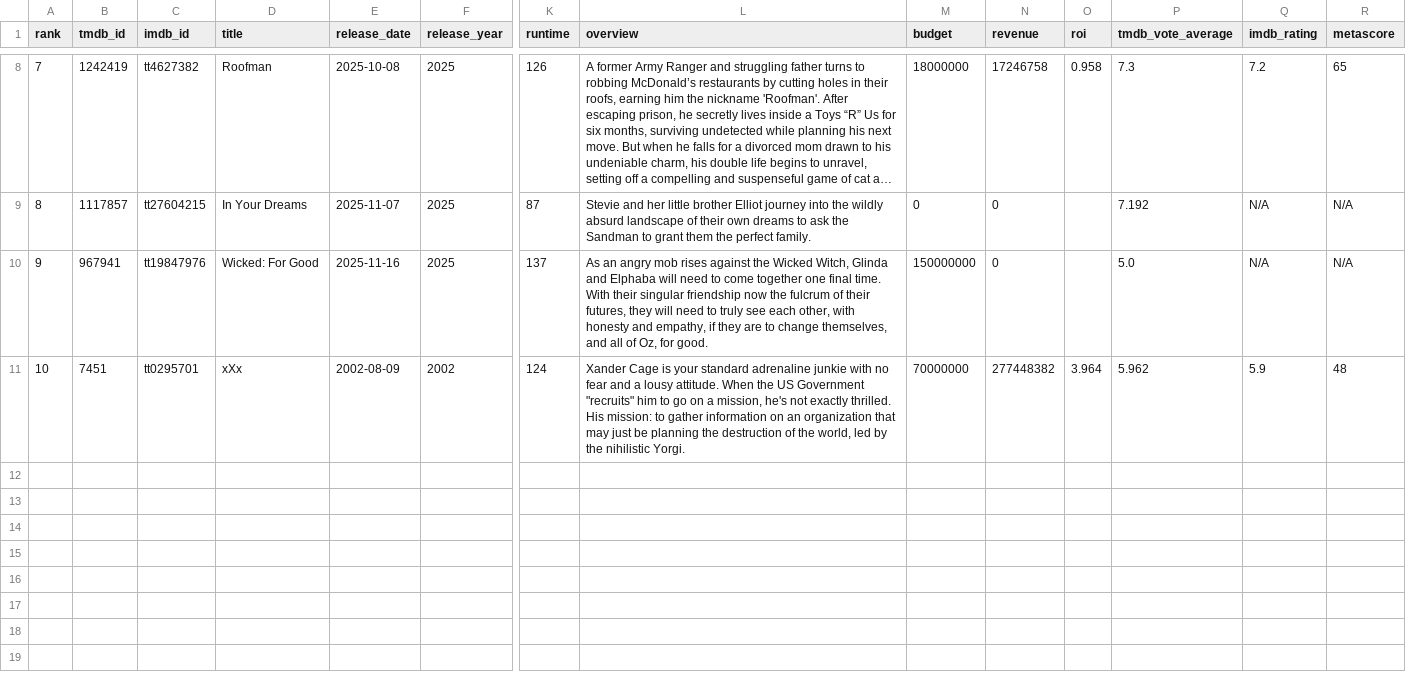
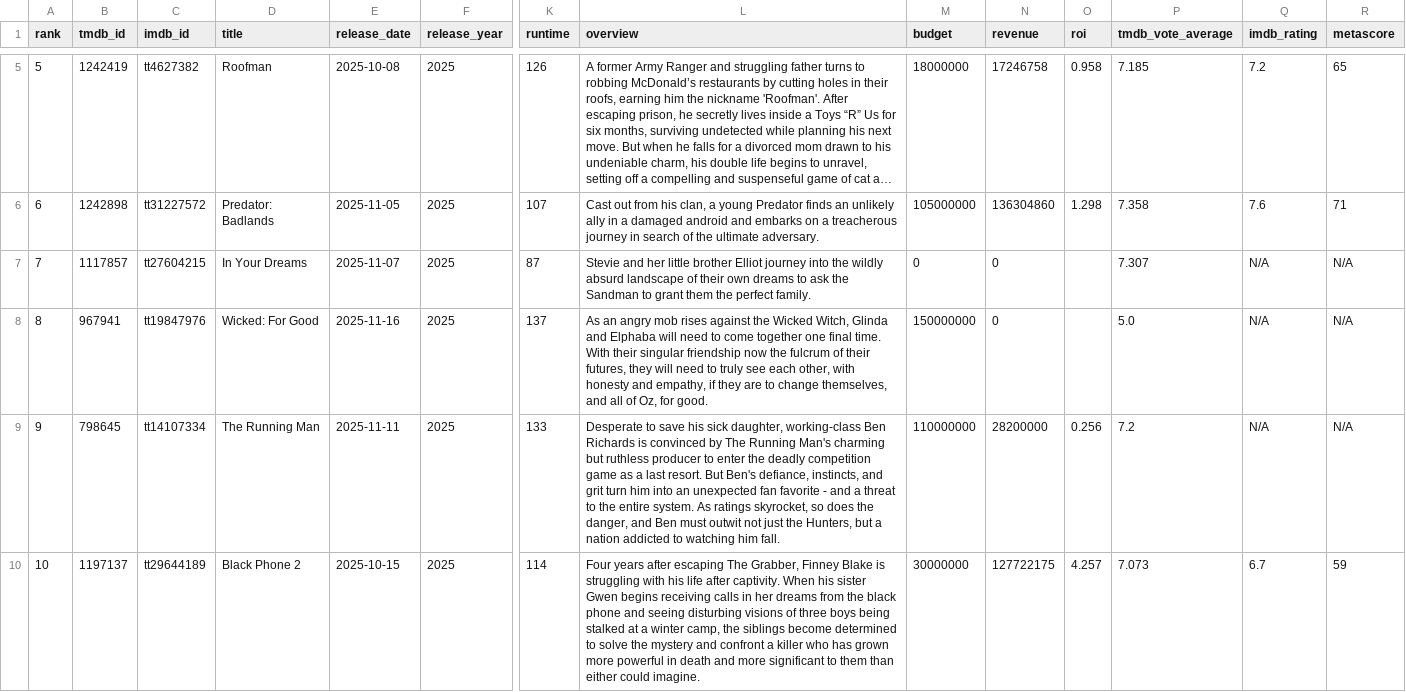
Before and after one commit to minhHuy-Truong/Movie, a CSV file: top10_trending.csv, drawn as a sheet; only a part is shown, gaps mark what is left out; long unchanged cells end in …; removed rows and columns are numbered as before the commit, all else as after; rows hold the shown columns only; the diff covers the shown part only; the diff names each change by its address in the sheet, - before the commit and + after, or states it on an @@ line.

```diff
--- a/top10_trending.csv
+++ b/top10_trending.csv
@@ column A (rank) renumbered between rows 2 and 8 @@
-P5 (tmdb_vote_average): 7.3
+P5 (tmdb_vote_average): 7.185
+row 6: 6 | 1242898 | tt31227572 | Predator: Badlands | 2025-11-05 | 2025 | 107 | Cast out from his clan, a young Predator finds an unlikely ally in a damaged android and embarks on a treacherous journey in search of the ultimate adversary. | 105000000 | 136304860 | 1.298 | 7.358 | 7.6 | 71
-P7 (tmdb_vote_average): 7.192
+P7 (tmdb_vote_average): 7.307
-row 11: 10 | 7451 | tt0295701 | xXx | 2002-08-09 | 2002 | 124 | Xander Cage is your standard adrenaline junkie with no fear and a lousy attitude. When the US Government "recruits" him to go on a mission, he's not exactly thrilled. His mission: to gather information on an organization that may just be planning the destruction of the world, led by the nihilistic Yorgi. | 70000000 | 277448382 | 3.964 | 5.962 | 5.9 | 48
+row 9: 9 | 798645 | tt14107334 | The Running Man | 2025-11-11 | 2025 | 133 | Desperate to save his sick daughter, working-class Ben Richards is convinced by The Running Man's charming but ruthless producer to enter the deadly competition game as a last resort. But Ben's defiance, instincts, and grit turn him into an unexpected fan favorite - and a threat to the entire system. As ratings skyrocket, so does the danger, and Ben must outwit not just the Hunters, but a nation addicted to watching him fall. | 110000000 | 28200000 | 0.256 | 7.2 | N/A | N/A
+row 10: 10 | 1197137 | tt29644189 | Black Phone 2 | 2025-10-15 | 2025 | 114 | Four years after escaping The Grabber, Finney Blake is struggling with his life after captivity. When his sister Gwen begins receiving calls in her dreams from the black phone and seeing disturbing visions of three boys being stalked at a winter camp, the siblings become determined to solve the mystery and confront a killer who has grown more powerful in death and more significant to them than either could imagine. | 30000000 | 127722175 | 4.257 | 7.073 | 6.7 | 59
```
Also changed, not shown: 3 removed rows and 3 edited cells elsewhere in this file, 1 other file.
